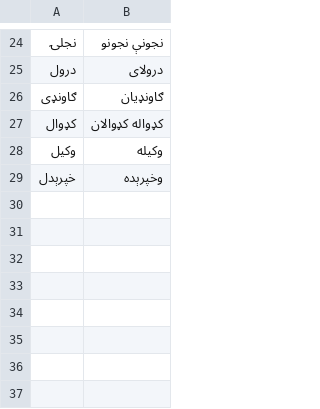
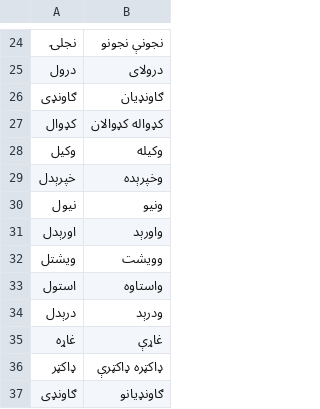
Before and after one commit to zavanton123/tayra-languages, a TSV file: tools/courses/ps/extra_forms.tsv, drawn as a sheet; only a part is shown, gaps mark what is left out; the diff names each change by its address in the sheet, - before the commit and + after, or states it on an @@ line.

Commit message:
Add Pashto forms the writers reported

```diff
--- a/tools/courses/ps/extra_forms.tsv
+++ b/tools/courses/ps/extra_forms.tsv
+row 30: نیول | ونیو
+row 31: اورېدل | واورېد
+row 32: ويشتل | وويشت
+row 33: استول | واستاوه
+row 34: درېدل | ودرېد
+row 35: غاړه | غاړې
+row 36: ډاکټر | ډاکټره ډاکټرې
+row 37: ګاونډی | ګاونډيانو
```
